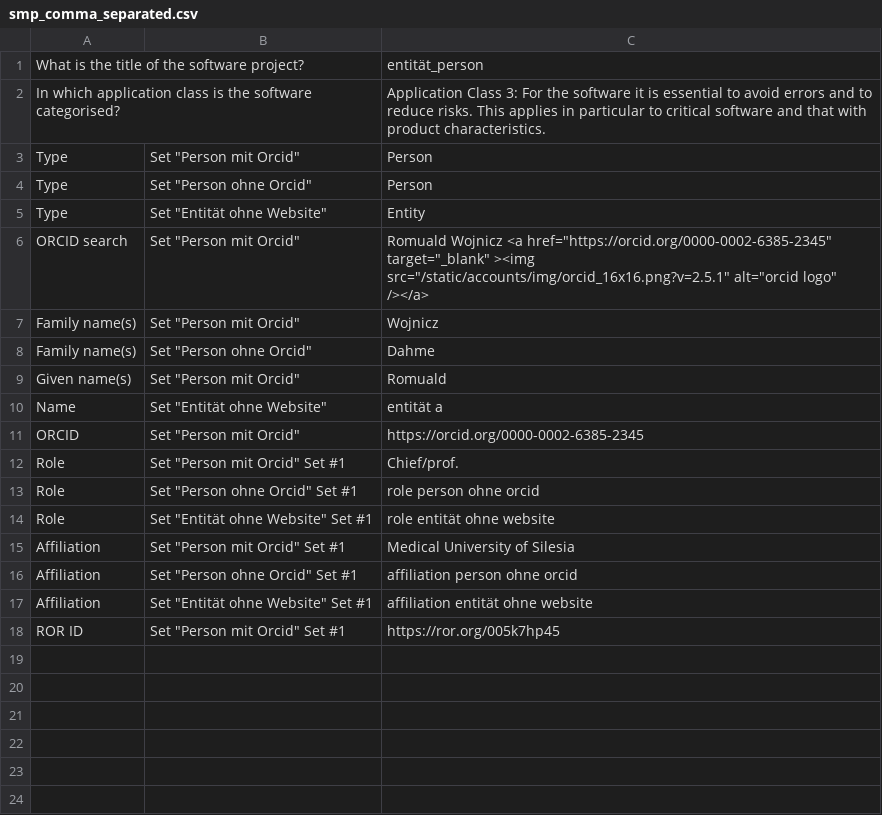
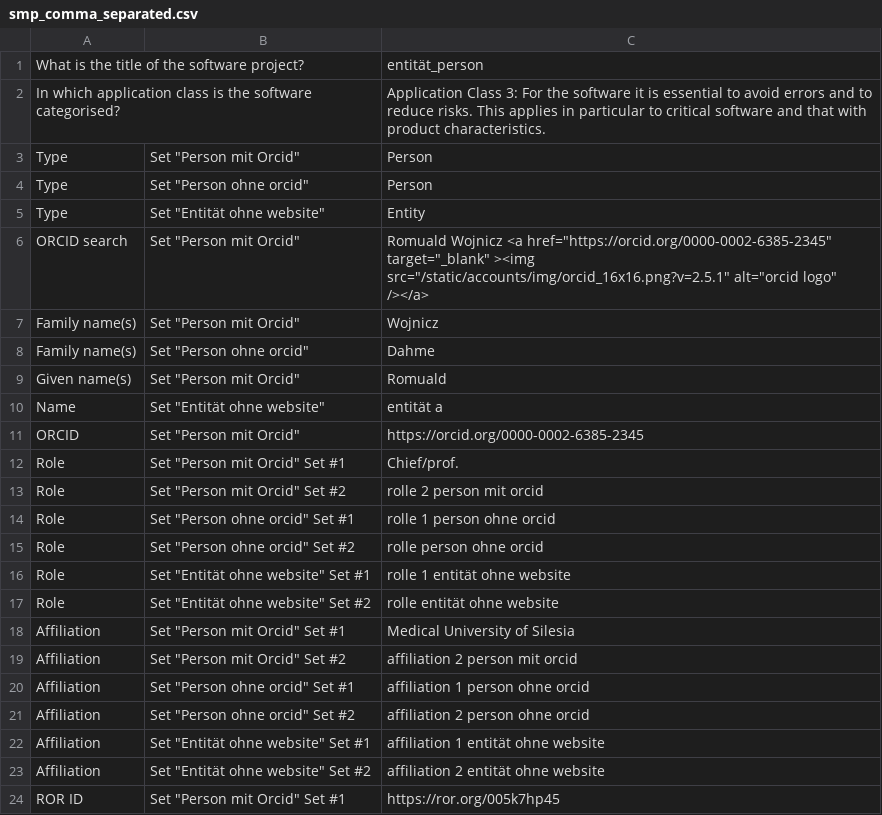
Before and after one commit to lauraBahamon/test-contributors, a CSV file: data/smp_comma_separated.csv, drawn as a sheet.

Commit message:
update from local dev rdmo

```diff
--- a/data/smp_comma_separated.csv
+++ b/data/smp_comma_separated.csv
@@ -3,16 +3,22 @@ In which application class is the software categorised?,,Application Class 3: Fo
 Type,"Set ""Person mit Orcid""",Person
-Type,"Set ""Person ohne Orcid""",Person
-Type,"Set ""Entität ohne Website""",Entity
+Type,"Set ""Person ohne orcid""",Person
+Type,"Set ""Entität ohne website""",Entity
 ORCID search,"Set ""Person mit Orcid""","Romuald Wojnicz <a href=""https://orcid.org/0000-0002-6385-2345"" target=""_blank"" ><img src=""/static/accounts/img/orcid_16x16.png?v=2.5.1"" alt=""orcid logo"" /></a>"
 Family name(s),"Set ""Person mit Orcid""",Wojnicz
-Family name(s),"Set ""Person ohne Orcid""",Dahme
+Family name(s),"Set ""Person ohne orcid""",Dahme
 Given name(s),"Set ""Person mit Orcid""",Romuald
-Name,"Set ""Entität ohne Website""",entität a
+Name,"Set ""Entität ohne website""",entität a
 ORCID,"Set ""Person mit Orcid""",https://orcid.org/0000-0002-6385-2345
 Role,"Set ""Person mit Orcid"" Set #1",Chief/prof.
-Role,"Set ""Person ohne Orcid"" Set #1",role person ohne orcid
-Role,"Set ""Entität ohne Website"" Set #1",role entität ohne website
+Role,"Set ""Person mit Orcid"" Set #2",rolle 2 person mit orcid
+Role,"Set ""Person ohne orcid"" Set #1",rolle 1 person ohne orcid
+Role,"Set ""Person ohne orcid"" Set #2",rolle person ohne orcid
+Role,"Set ""Entität ohne website"" Set #1",rolle 1 entität ohne website
+Role,"Set ""Entität ohne website"" Set #2",rolle entität ohne website
 Affiliation,"Set ""Person mit Orcid"" Set #1",Medical University of Silesia
-Affiliation,"Set ""Person ohne Orcid"" Set #1",affiliation person ohne orcid
-Affiliation,"Set ""Entität ohne Website"" Set #1",affiliation entität ohne website
+Affiliation,"Set ""Person mit Orcid"" Set #2",affiliation 2 person mit orcid
+Affiliation,"Set ""Person ohne orcid"" Set #1",affiliation 1 person ohne orcid
+Affiliation,"Set ""Person ohne orcid"" Set #2",affiliation 2 person ohne orcid
+Affiliation,"Set ""Entität ohne website"" Set #1",affiliation 1 entität ohne website
+Affiliation,"Set ""Entität ohne website"" Set #2",affiliation 2 entität ohne website
 ROR ID,"Set ""Person mit Orcid"" Set #1",https://ror.org/005k7hp45
```
